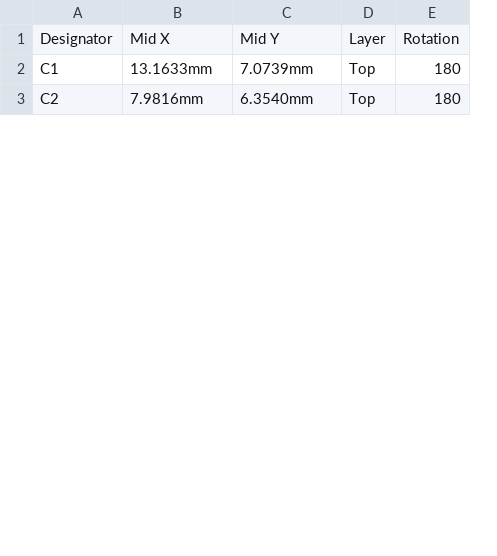
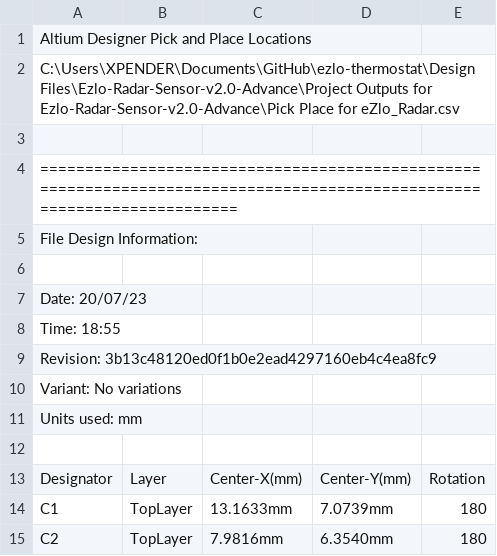
Before and after one commit to eSpark-Backup/ezlo-thermostat, a CSV file: Design Files/Ezlo-Radar-Sensor-v2.0-Advance/Pick_n_Place/Centroid_File.csv, drawn as a sheet; only a part is shown; removed rows and columns are numbered as before the commit, all else as after; the diff names each change by its address in the sheet, - before the commit and + after, or states it on an @@ line.

```diff
--- a/Design Files/Ezlo-Radar-Sensor-v2.0-Advance/Pick_n_Place/Centroid_File.csv
+++ b/Design Files/Ezlo-Radar-Sensor-v2.0-Advance/Pick_n_Place/Centroid_File.csv
+column B, rows 13-15: Layer | TopLayer | TopLayer
-column D, rows 1-3: Layer | Top | Top
+row 1: Altium Designer Pick and Place Locations
+row 2: C:\Users\XPENDER\Documents\GitHub\ezlo-thermostat\Design Files\Ezlo-Radar-Sensor-v2.0-Advance\Project Outputs for Ezlo-Radar-Sensor-v2.0-Advance\Pick Place for eZlo_Radar.csv
+row 3: (empty)
+row 4: ========================================================================================================================
+row 5: File Design Information:
+row 6: (empty)
+row 7: Date: 20/07/23
+row 8: Time: 18:55
+row 9: Revision: 3b13c48120ed0f1b0e2ead4297160eb4c4ea8fc9
+row 10: Variant: No variations
+row 11: Units used: mm
+row 12: (empty)
-C13: Mid X
+C13: Center-X(mm)
-D13: Mid Y
+D13: Center-Y(mm)
```
Also changed, not shown: Design Files/Ezlo-Radar-Sensor-v2.0-Advance/Pick_n_Place/Pick Place for eZlo_Radar.csv, 35 other files.
